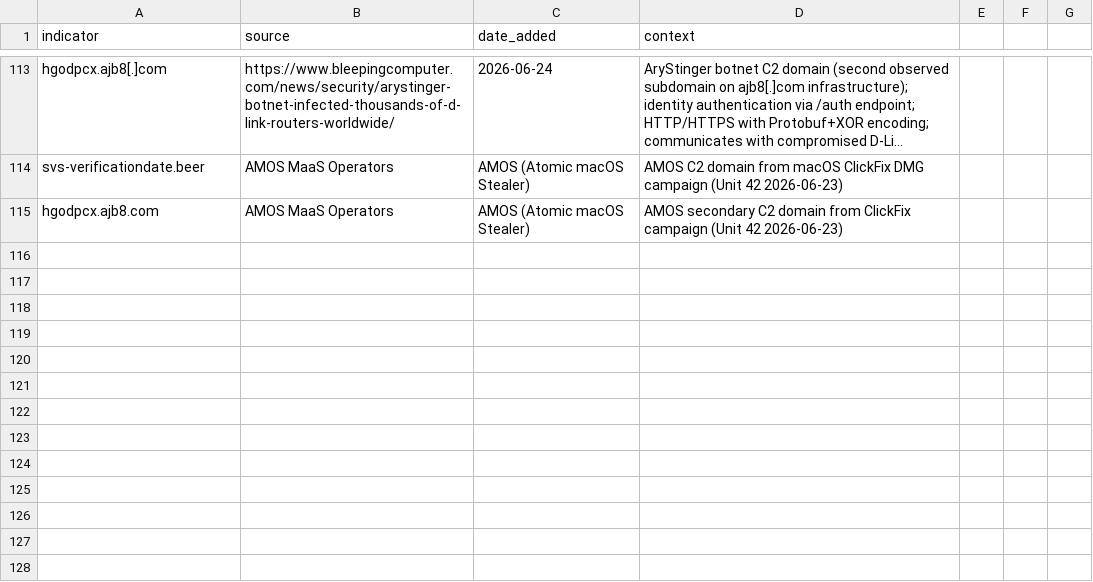
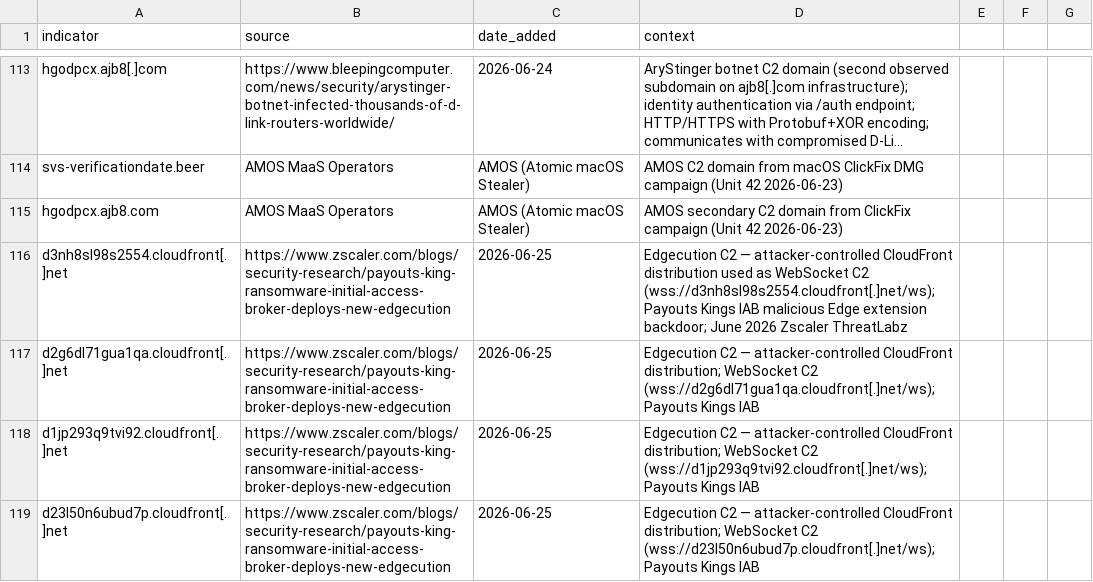
Before and after one commit to C-E-S-3/detection-engineering, a CSV file: iocs/domain.csv, drawn as a sheet; only a part is shown, gaps mark what is left out; long unchanged cells end in ….

```diff
--- a/iocs/domain.csv
+++ b/iocs/domain.csv
@@ -115 +115,5 @@ svs-verificationdate.beer,AMOS MaaS Operators,AMOS (Atomic macOS Stealer),AMOS C
 hgodpcx.ajb8.com,AMOS MaaS Operators,AMOS (Atomic macOS Stealer),AMOS secondary C2 domain from ClickFix campaign (Unit 42 2026-06-23)
+d3nh8sl98s2554.cloudfront[.]net,https://www.zscaler.com/blogs/security-research/payouts-king-ransomware-initial-access-broker-deploys-new-edgecution,2026-06-25,Edgecution C2 — attacker-controlled CloudFront distribution used as WebSocket C2 (wss://d3nh8sl98s2554.cloudfront[.]net/ws); Payouts Kings IAB malicious Edge extension backdoor; June 2026 Zscaler ThreatLabz
+d2g6dl71gua1qa.cloudfront[.]net,https://www.zscaler.com/blogs/security-research/payouts-king-ransomware-initial-access-broker-deploys-new-edgecution,2026-06-25,Edgecution C2 — attacker-controlled CloudFront distribution; WebSocket C2 (wss://d2g6dl71gua1qa.cloudfront[.]net/ws); Payouts Kings IAB
+d1jp293q9tvi92.cloudfront[.]net,https://www.zscaler.com/blogs/security-research/payouts-king-ransomware-initial-access-broker-deploys-new-edgecution,2026-06-25,Edgecution C2 — attacker-controlled CloudFront distribution; WebSocket C2 (wss://d1jp293q9tvi92.cloudfront[.]net/ws); Payouts Kings IAB
+d23l50n6ubud7p.cloudfront[.]net,https://www.zscaler.com/blogs/security-research/payouts-king-ransomware-initial-access-broker-deploys-new-edgecution,2026-06-25,Edgecution C2 — attacker-controlled CloudFront distribution; WebSocket C2 (wss://d23l50n6ubud7p.cloudfront[.]net/ws); Payouts Kings IAB
```
Also changed, not shown: iocs/hash.csv, iocs/ip.csv, 4 other files.
